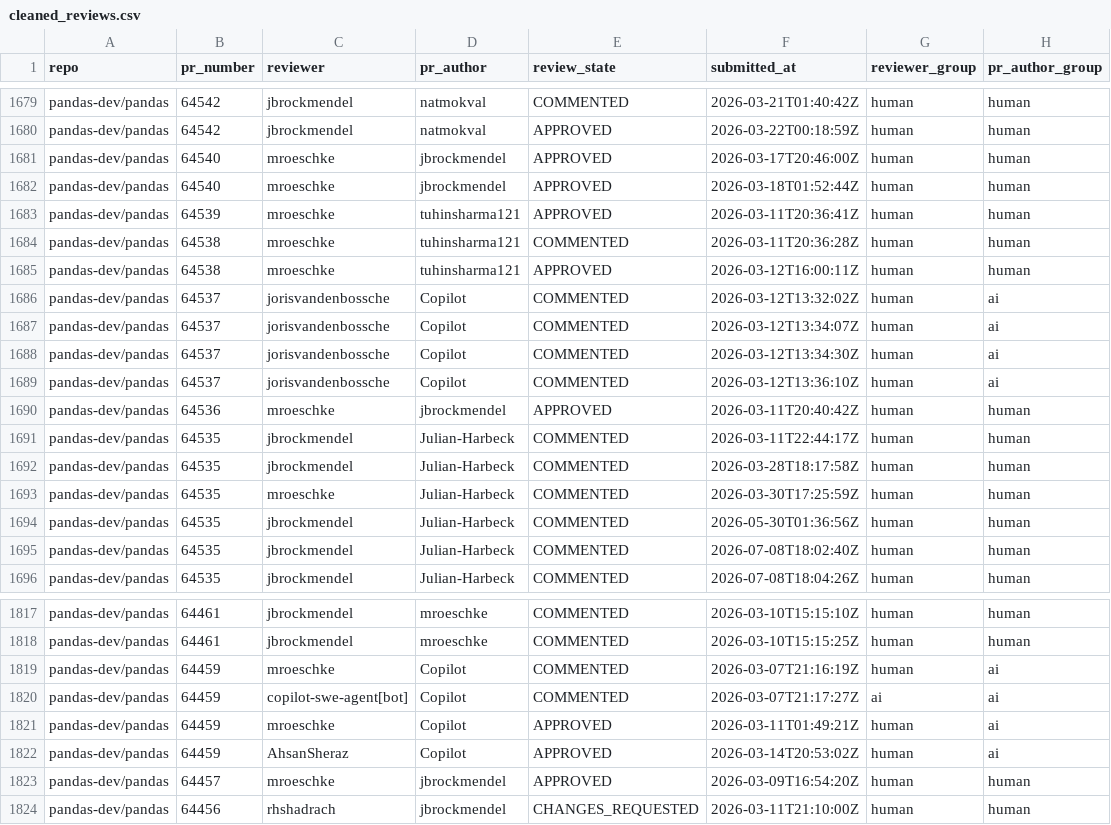
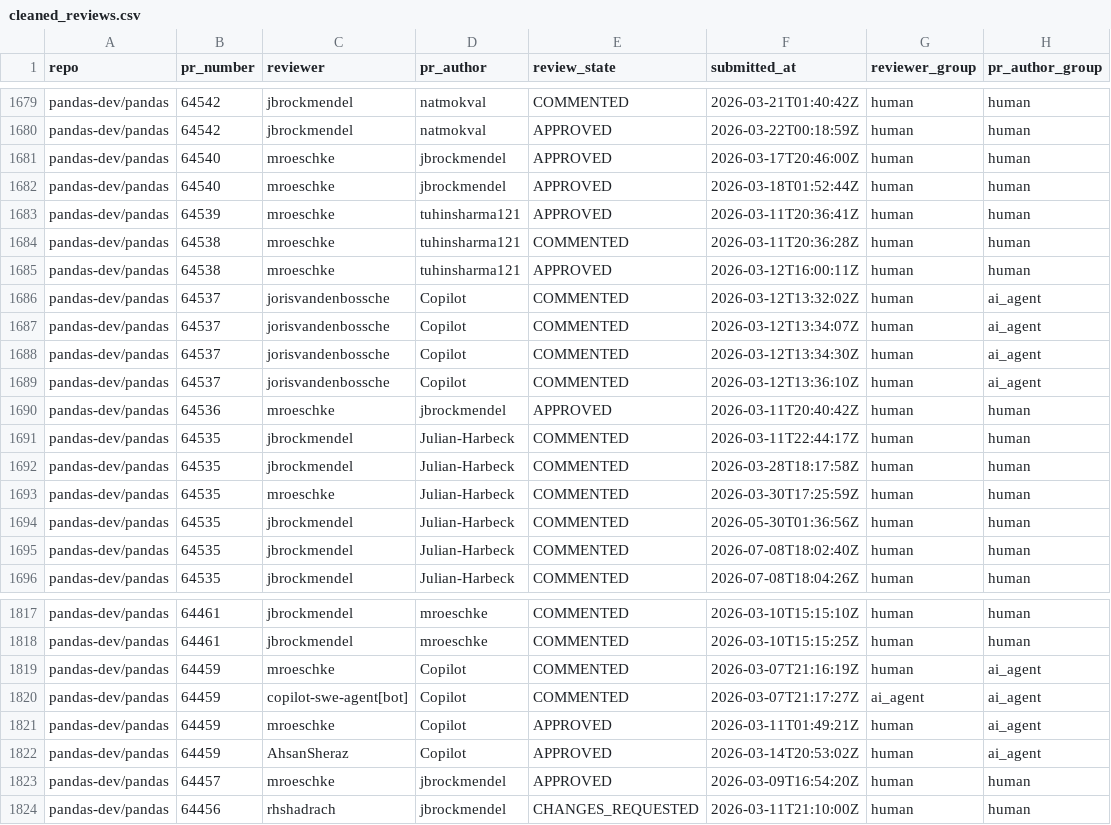
Before and after one commit to cyoon5/open-source-network-analysis, a CSV file: data/cleaned_reviews.csv, drawn as a sheet; only a part is shown, gaps mark what is left out.

Commit message:
Separate AI-assisted label from AI agent accounts

```diff
--- a/data/cleaned_reviews.csv
+++ b/data/cleaned_reviews.csv
@@ -1685,6 +1685,6 @@
 "pandas-dev/pandas",64538,"mroeschke","tuhinsharma121","APPROVED","2026-03-12T16:00:11Z","human","human"
-"pandas-dev/pandas",64537,"jorisvandenbossche","Copilot","COMMENTED","2026-03-12T13:32:02Z","human","ai"
-"pandas-dev/pandas",64537,"jorisvandenbossche","Copilot","COMMENTED","2026-03-12T13:34:07Z","human","ai"
-"pandas-dev/pandas",64537,"jorisvandenbossche","Copilot","COMMENTED","2026-03-12T13:34:30Z","human","ai"
-"pandas-dev/pandas",64537,"jorisvandenbossche","Copilot","COMMENTED","2026-03-12T13:36:10Z","human","ai"
+"pandas-dev/pandas",64537,"jorisvandenbossche","Copilot","COMMENTED","2026-03-12T13:32:02Z","human","ai_agent"
+"pandas-dev/pandas",64537,"jorisvandenbossche","Copilot","COMMENTED","2026-03-12T13:34:07Z","human","ai_agent"
+"pandas-dev/pandas",64537,"jorisvandenbossche","Copilot","COMMENTED","2026-03-12T13:34:30Z","human","ai_agent"
+"pandas-dev/pandas",64537,"jorisvandenbossche","Copilot","COMMENTED","2026-03-12T13:36:10Z","human","ai_agent"
 "pandas-dev/pandas",64536,"mroeschke","jbrockmendel","APPROVED","2026-03-11T20:40:42Z","human","human"
@@ -1818,6 +1818,6 @@
 "pandas-dev/pandas",64461,"jbrockmendel","mroeschke","COMMENTED","2026-03-10T15:15:25Z","human","human"
-"pandas-dev/pandas",64459,"mroeschke","Copilot","COMMENTED","2026-03-07T21:16:19Z","human","ai"
-"pandas-dev/pandas",64459,"copilot-swe-agent[bot]","Copilot","COMMENTED","2026-03-07T21:17:27Z","ai","ai"
-"pandas-dev/pandas",64459,"mroeschke","Copilot","APPROVED","2026-03-11T01:49:21Z","human","ai"
-"pandas-dev/pandas",64459,"AhsanSheraz","Copilot","APPROVED","2026-03-14T20:53:02Z","human","ai"
+"pandas-dev/pandas",64459,"mroeschke","Copilot","COMMENTED","2026-03-07T21:16:19Z","human","ai_agent"
+"pandas-dev/pandas",64459,"copilot-swe-agent[bot]","Copilot","COMMENTED","2026-03-07T21:17:27Z","ai_agent","ai_agent"
+"pandas-dev/pandas",64459,"mroeschke","Copilot","APPROVED","2026-03-11T01:49:21Z","human","ai_agent"
+"pandas-dev/pandas",64459,"AhsanSheraz","Copilot","APPROVED","2026-03-14T20:53:02Z","human","ai_agent"
 "pandas-dev/pandas",64457,"mroeschke","jbrockmendel","APPROVED","2026-03-09T16:54:20Z","human","human"
```
Also changed, not shown: 3 other files.
